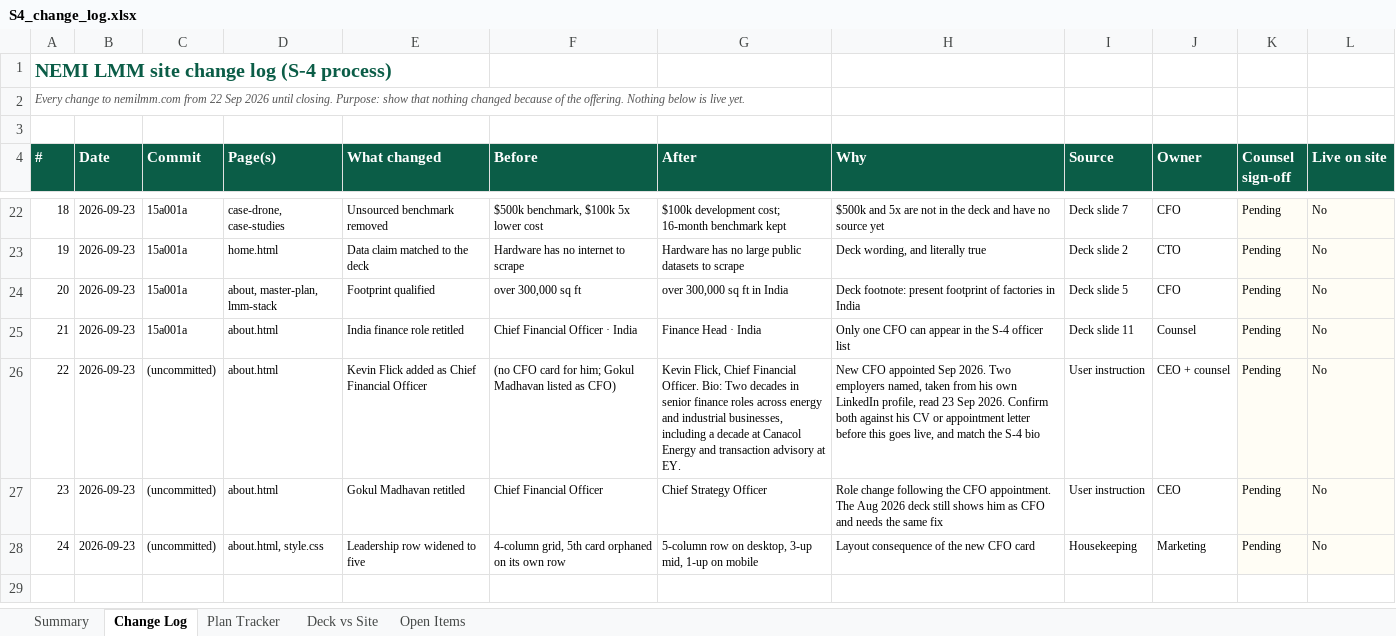
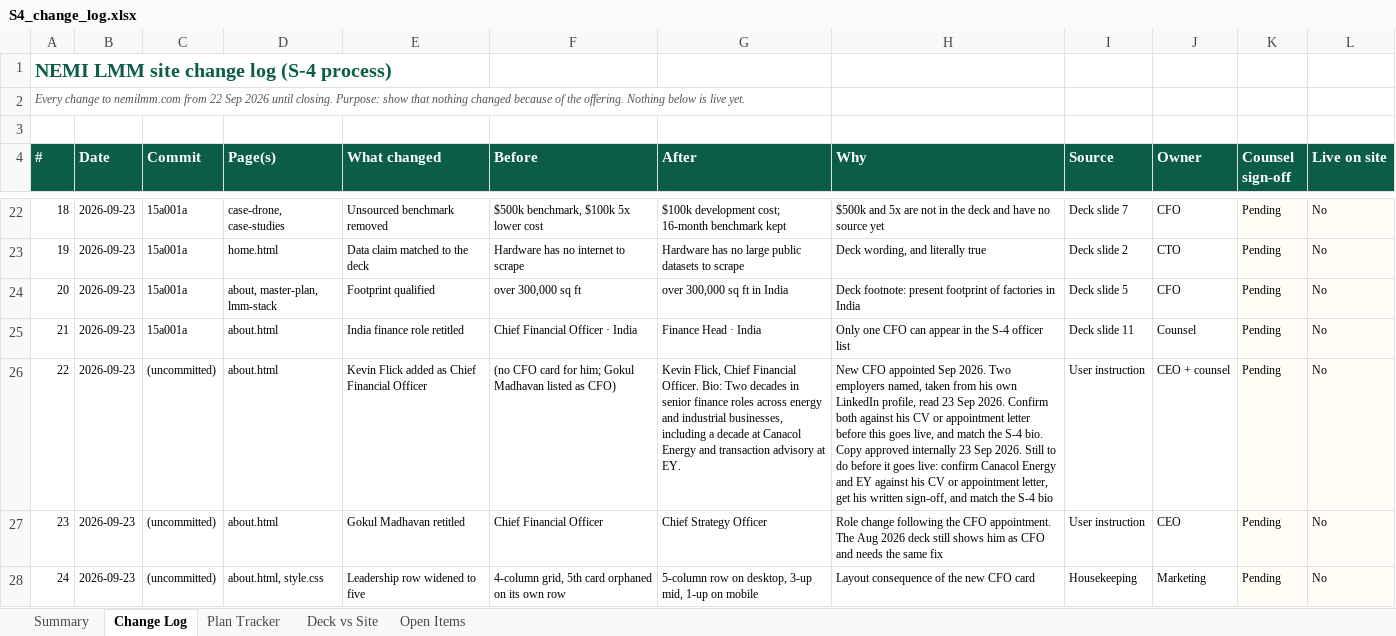
Before and after one commit to Nemi52344/nemi-lmm-site, an Excel workbook: _s4/S4_change_log.xlsx, sheet Change Log, drawn as a sheet; only a part is shown, gaps mark what is left out; values as stored, in another font and other column widths than the file's, no borders; conditional formats not drawn; the diff names each change by its address in the sheet, - before the commit and + after, or states it on an @@ line.

```diff
--- a/_s4/S4_change_log.xlsx (sheet Change Log)
+++ b/_s4/S4_change_log.xlsx (sheet Change Log)
-H26 (Why): …the S-4 bio
+H26 (Why): …the S-4 bio. Copy approved internally 23 Sep 2026. Still to do before it goes live: confirm Canacol Energy and EY against his CV or appointment letter, get his written sign-off, and match the S-4 bio
```
